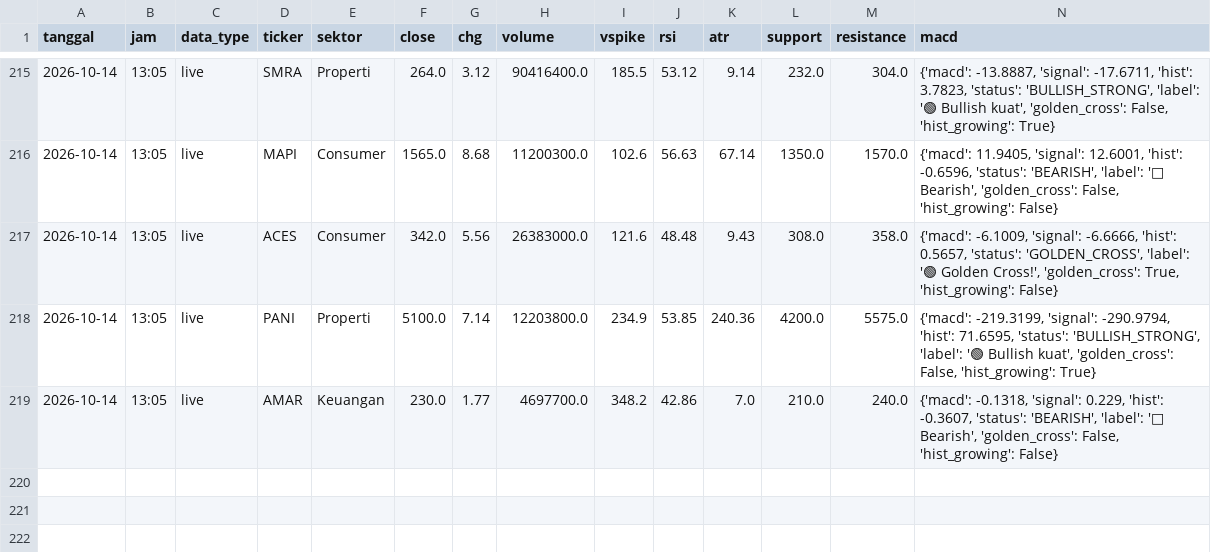
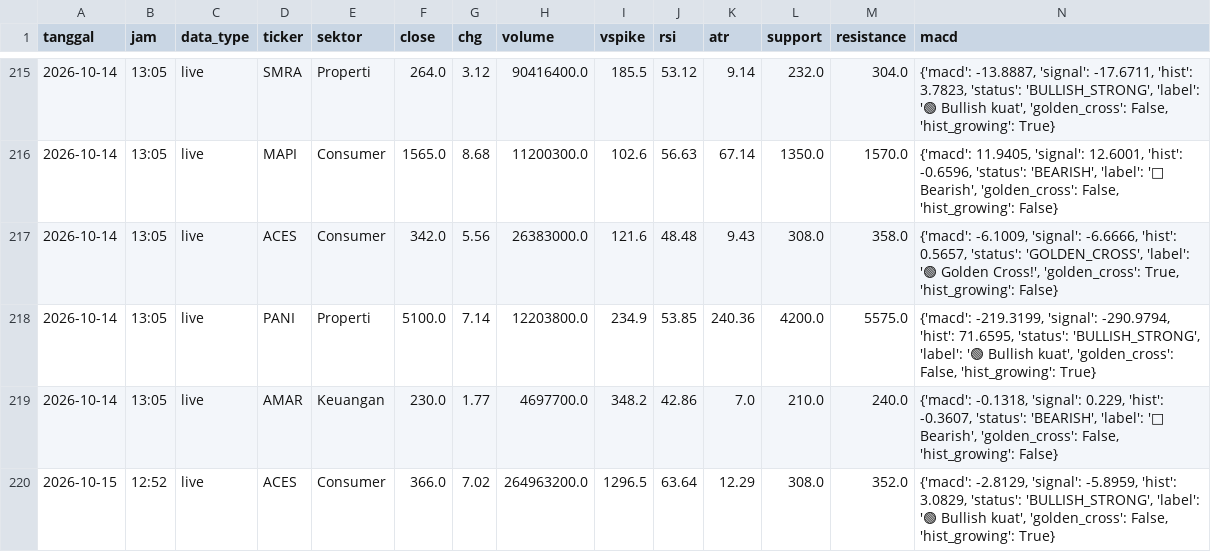
Before and after one commit to Gannn10/Screener-Saham, a CSV file: screener_history.csv, drawn as a sheet; only a part is shown, gaps mark what is left out; rows hold the shown columns only; the diff names each change by its address in the sheet, - before the commit and + after, or states it on an @@ line.

```diff
--- a/screener_history.csv
+++ b/screener_history.csv
+row 220: 2026-10-15 | 12:52 | live | ACES | Consumer | 366.0 | 7.02 | 264963200.0 | 1296.5 | 63.64 | 12.29 | 308.0 | 352.0 | {'macd': -2.8129, 'signal': -5.8959, 'hist': 3.0829, 'status': 'BULLISH_STRONG', 'label': '🟢 Bullish kuat', 'golden_cross': False, 'hist_growing': True}
```
